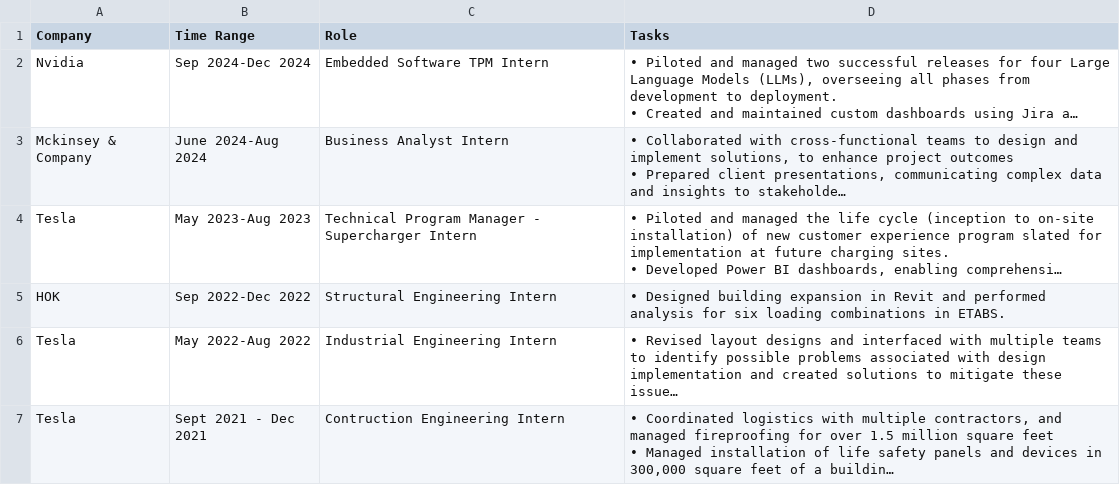
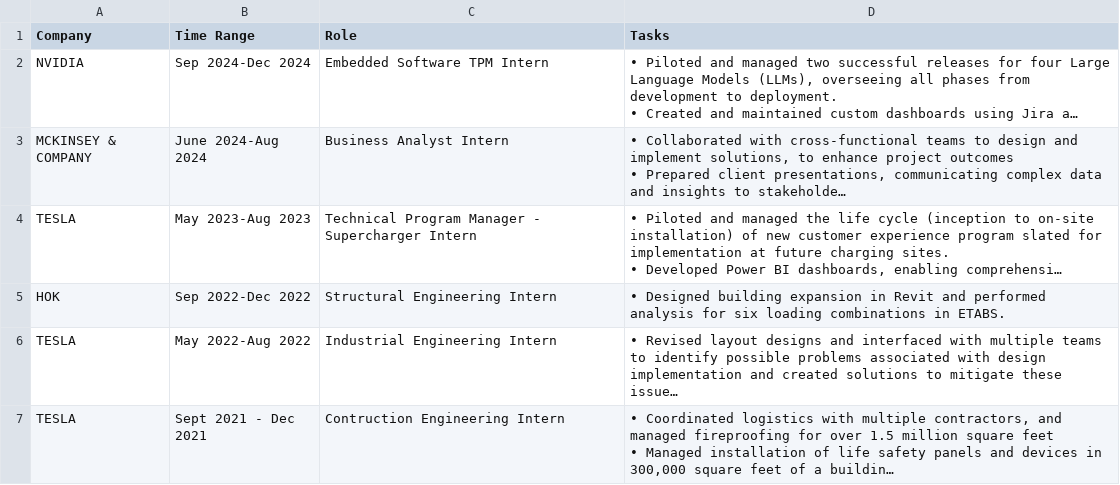
Before and after one commit to jritchie31/HW1_903436145, a CSV file: Internships.csv, drawn as a sheet; long unchanged cells end in …; the diff names each change by its address in the sheet, - before the commit and + after, or states it on an @@ line.

Commit message:
Update Internships.csv
caps the titles of companies

```diff
--- a/Internships.csv
+++ b/Internships.csv
-A2 (Company): Nvidia
+A2 (Company): NVIDIA
-A3 (Company): Mckinsey & Company
+A3 (Company): MCKINSEY & COMPANY
-A4 (Company): Tesla
+A4 (Company): TESLA
-A6:A7 (Company): Tesla
+A6:A7 (Company): TESLA
```
